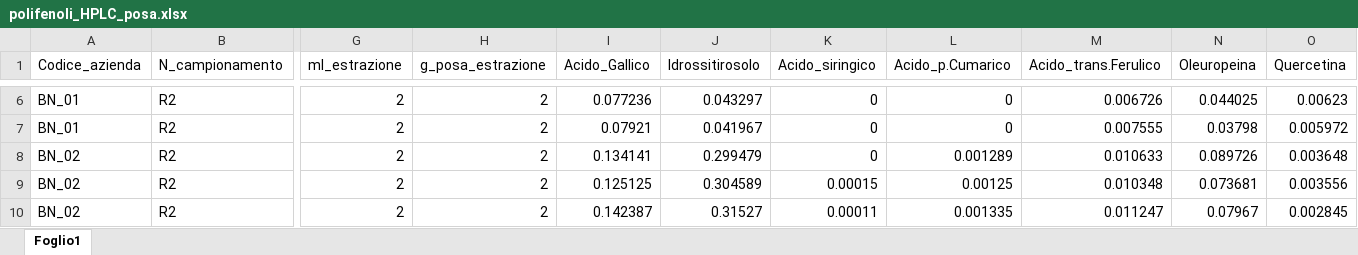
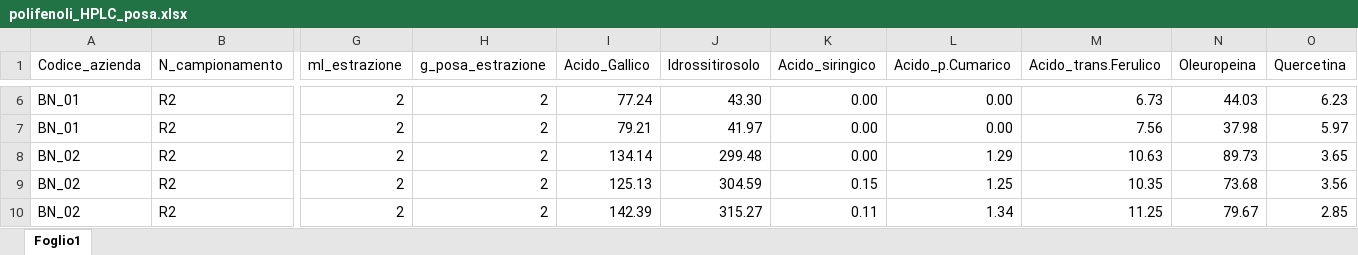
Before and after one commit to ShinyFabio/OliveHealthR, an Excel workbook: data-raw/polifenoli/2020/polifenoli_HPLC_posa.xlsx, sheet Foglio1, drawn as a sheet; only a part is shown, gaps mark what is left out; values as stored, in another font and other column widths than the file's, no borders; the diff covers the shown part only; the diff names each change by its address in the sheet, - before the commit and + after, or states it on an @@ line.

```diff
--- a/data-raw/polifenoli/2020/polifenoli_HPLC_posa.xlsx (sheet Foglio1)
+++ b/data-raw/polifenoli/2020/polifenoli_HPLC_posa.xlsx (sheet Foglio1)
-I6 (Acido_Gallico): 0.077236
+I6 (Acido_Gallico): 77.24
-J6 (Idrossitirosolo): 0.043297
+J6 (Idrossitirosolo): 43.30
-K6:K8 (Acido_siringico): 0
+K6:K8 (Acido_siringico): 0.00
-L6:L7 (Acido_p.Cumarico): 0
+L6:L7 (Acido_p.Cumarico): 0.00
-M6 (Acido_trans.Ferulico): 0.006726
+M6 (Acido_trans.Ferulico): 6.73
-N6 (Oleuropeina): 0.044025
+N6 (Oleuropeina): 44.03
-O6 (Quercetina): 0.00623
+O6 (Quercetina): 6.23
-I7 (Acido_Gallico): 0.07921
+I7 (Acido_Gallico): 79.21
-J7 (Idrossitirosolo): 0.041967
+J7 (Idrossitirosolo): 41.97
-M7 (Acido_trans.Ferulico): 0.007555
+M7 (Acido_trans.Ferulico): 7.56
-N7 (Oleuropeina): 0.03798
+N7 (Oleuropeina): 37.98
-O7 (Quercetina): 0.005972
+O7 (Quercetina): 5.97
-I8 (Acido_Gallico): 0.134141
+I8 (Acido_Gallico): 134.14
-J8 (Idrossitirosolo): 0.299479
+J8 (Idrossitirosolo): 299.48
-L8 (Acido_p.Cumarico): 0.001289
+L8 (Acido_p.Cumarico): 1.29
-M8 (Acido_trans.Ferulico): 0.010633
+M8 (Acido_trans.Ferulico): 10.63
-N8 (Oleuropeina): 0.089726
+N8 (Oleuropeina): 89.73
-O8 (Quercetina): 0.003648
+O8 (Quercetina): 3.65
-I9 (Acido_Gallico): 0.125125
+I9 (Acido_Gallico): 125.13
-J9 (Idrossitirosolo): 0.304589
+J9 (Idrossitirosolo): 304.59
-K9 (Acido_siringico): 0.00015
+K9 (Acido_siringico): 0.15
-L9 (Acido_p.Cumarico): 0.00125
+L9 (Acido_p.Cumarico): 1.25
-M9 (Acido_trans.Ferulico): 0.010348
+M9 (Acido_trans.Ferulico): 10.35
-N9 (Oleuropeina): 0.073681
+N9 (Oleuropeina): 73.68
-O9 (Quercetina): 0.003556
+O9 (Quercetina): 3.56
-I10 (Acido_Gallico): 0.142387
+I10 (Acido_Gallico): 142.39
-J10 (Idrossitirosolo): 0.31527
+J10 (Idrossitirosolo): 315.27
-K10 (Acido_siringico): 0.00011
+K10 (Acido_siringico): 0.11
-L10 (Acido_p.Cumarico): 0.001335
+L10 (Acido_p.Cumarico): 1.34
-M10 (Acido_trans.Ferulico): 0.011247
+M10 (Acido_trans.Ferulico): 11.25
-N10 (Oleuropeina): 0.07967
+N10 (Oleuropeina): 79.67
-O10 (Quercetina): 0.002845
+O10 (Quercetina): 2.85
```
Also changed, not shown: 9 added rows and 245 edited cells elsewhere in this sheet, data-raw/polifenoli/2020/polifenoli_HPLC_olio.xlsx, 4 other files.
